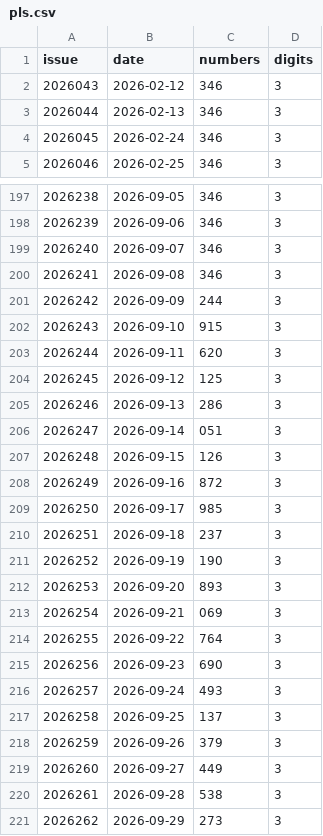
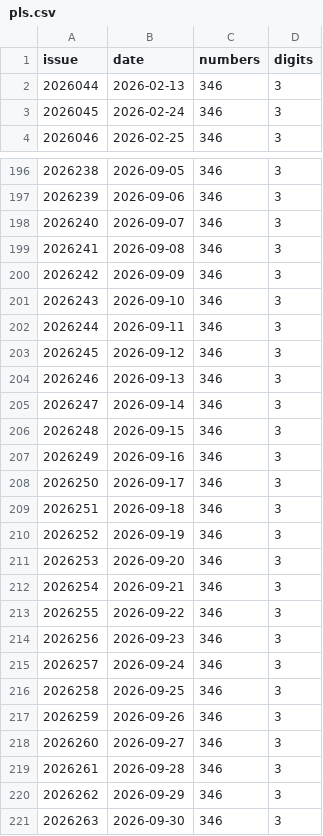
Before and after one commit to wzt0609/lottery-predictor, a CSV file: data_v2/pls.csv, drawn as a sheet; only a part is shown, gaps mark what is left out.

```diff
--- a/data_v2/pls.csv
+++ b/data_v2/pls.csv
@@ -1,3 +1,2 @@
 issue,date,numbers,digits
-2026043,2026-02-12,346,3
 2026044,2026-02-13,346,3
@@ -200,22 +199,23 @@ issue,date,numbers,digits
 2026241,2026-09-08,346,3
-2026242,2026-09-09,244,3
-2026243,2026-09-10,915,3
-2026244,2026-09-11,620,3
-2026245,2026-09-12,125,3
-2026246,2026-09-13,286,3
-2026247,2026-09-14,051,3
-2026248,2026-09-15,126,3
-2026249,2026-09-16,872,3
-2026250,2026-09-17,985,3
-2026251,2026-09-18,237,3
-2026252,2026-09-19,190,3
-2026253,2026-09-20,893,3
-2026254,2026-09-21,069,3
-2026255,2026-09-22,764,3
-2026256,2026-09-23,690,3
-2026257,2026-09-24,493,3
-2026258,2026-09-25,137,3
-2026259,2026-09-26,379,3
-2026260,2026-09-27,449,3
-2026261,2026-09-28,538,3
-2026262,2026-09-29,273,3
+2026242,2026-09-09,346,3
+2026243,2026-09-10,346,3
+2026244,2026-09-11,346,3
+2026245,2026-09-12,346,3
+2026246,2026-09-13,346,3
+2026247,2026-09-14,346,3
+2026248,2026-09-15,346,3
+2026249,2026-09-16,346,3
+2026250,2026-09-17,346,3
+2026251,2026-09-18,346,3
+2026252,2026-09-19,346,3
+2026253,2026-09-20,346,3
+2026254,2026-09-21,346,3
+2026255,2026-09-22,346,3
+2026256,2026-09-23,346,3
+2026257,2026-09-24,346,3
+2026258,2026-09-25,346,3
+2026259,2026-09-26,346,3
+2026260,2026-09-27,346,3
+2026261,2026-09-28,346,3
+2026262,2026-09-29,346,3
+2026263,2026-09-30,346,3
```
Also changed, not shown: data_v2/fc3d.csv, 10 other files.
